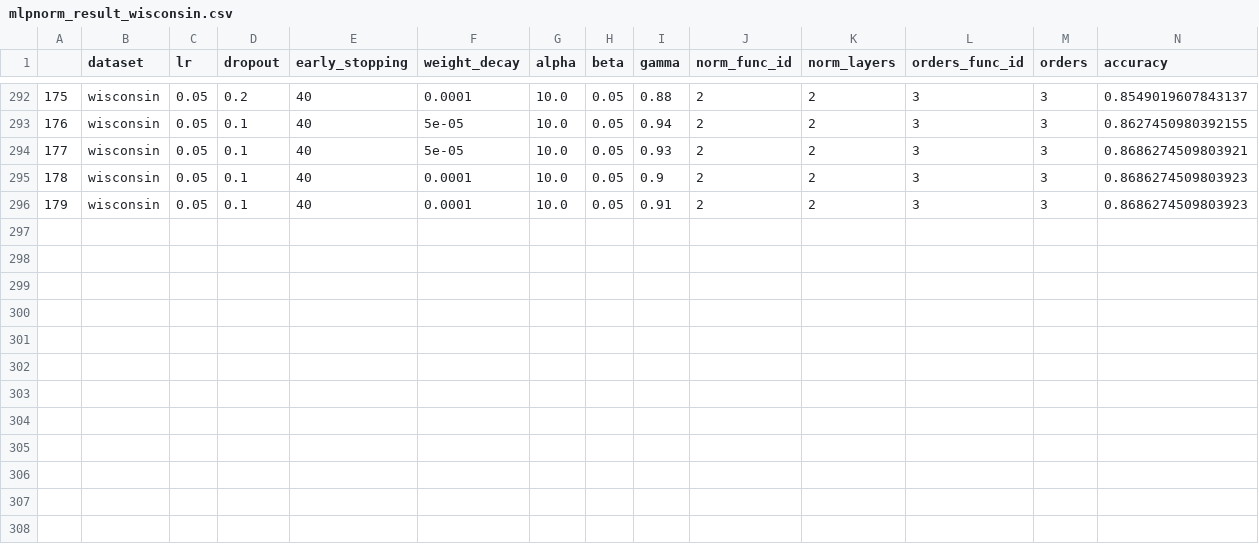
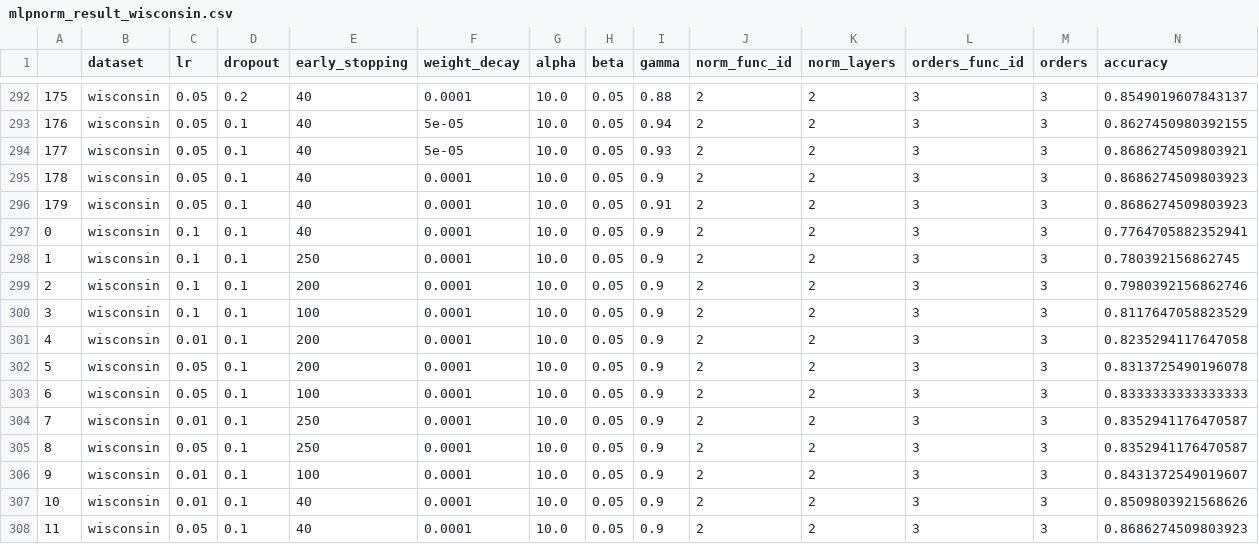
Before and after one commit to RecklessRonan/GNN-experiments, a CSV file: pygcn/results/mlpnorm_result_wisconsin.csv, drawn as a sheet; only a part is shown, gaps mark what is left out; the diff names each change by its address in the sheet, - before the commit and + after, or states it on an @@ line.

```diff
--- a/pygcn/results/mlpnorm_result_wisconsin.csv
+++ b/pygcn/results/mlpnorm_result_wisconsin.csv
+row 297: 0 | wisconsin | 0.1 | 0.1 | 40 | 0.0001 | 10.0 | 0.05 | 0.9 | 2 | 2 | 3 | 3 | 0.7764705882352941
+row 298: 1 | wisconsin | 0.1 | 0.1 | 250 | 0.0001 | 10.0 | 0.05 | 0.9 | 2 | 2 | 3 | 3 | 0.780392156862745
+row 299: 2 | wisconsin | 0.1 | 0.1 | 200 | 0.0001 | 10.0 | 0.05 | 0.9 | 2 | 2 | 3 | 3 | 0.7980392156862746
+row 300: 3 | wisconsin | 0.1 | 0.1 | 100 | 0.0001 | 10.0 | 0.05 | 0.9 | 2 | 2 | 3 | 3 | 0.8117647058823529
+row 301: 4 | wisconsin | 0.01 | 0.1 | 200 | 0.0001 | 10.0 | 0.05 | 0.9 | 2 | 2 | 3 | 3 | 0.8235294117647058
+row 302: 5 | wisconsin | 0.05 | 0.1 | 200 | 0.0001 | 10.0 | 0.05 | 0.9 | 2 | 2 | 3 | 3 | 0.8313725490196078
+row 303: 6 | wisconsin | 0.05 | 0.1 | 100 | 0.0001 | 10.0 | 0.05 | 0.9 | 2 | 2 | 3 | 3 | 0.8333333333333333
+row 304: 7 | wisconsin | 0.01 | 0.1 | 250 | 0.0001 | 10.0 | 0.05 | 0.9 | 2 | 2 | 3 | 3 | 0.8352941176470587
+row 305: 8 | wisconsin | 0.05 | 0.1 | 250 | 0.0001 | 10.0 | 0.05 | 0.9 | 2 | 2 | 3 | 3 | 0.8352941176470587
+row 306: 9 | wisconsin | 0.01 | 0.1 | 100 | 0.0001 | 10.0 | 0.05 | 0.9 | 2 | 2 | 3 | 3 | 0.8431372549019607
+row 307: 10 | wisconsin | 0.01 | 0.1 | 40 | 0.0001 | 10.0 | 0.05 | 0.9 | 2 | 2 | 3 | 3 | 0.8509803921568626
+row 308: 11 | wisconsin | 0.05 | 0.1 | 40 | 0.0001 | 10.0 | 0.05 | 0.9 | 2 | 2 | 3 | 3 | 0.8686274509803923
```
Also changed, not shown: 13 other files.
